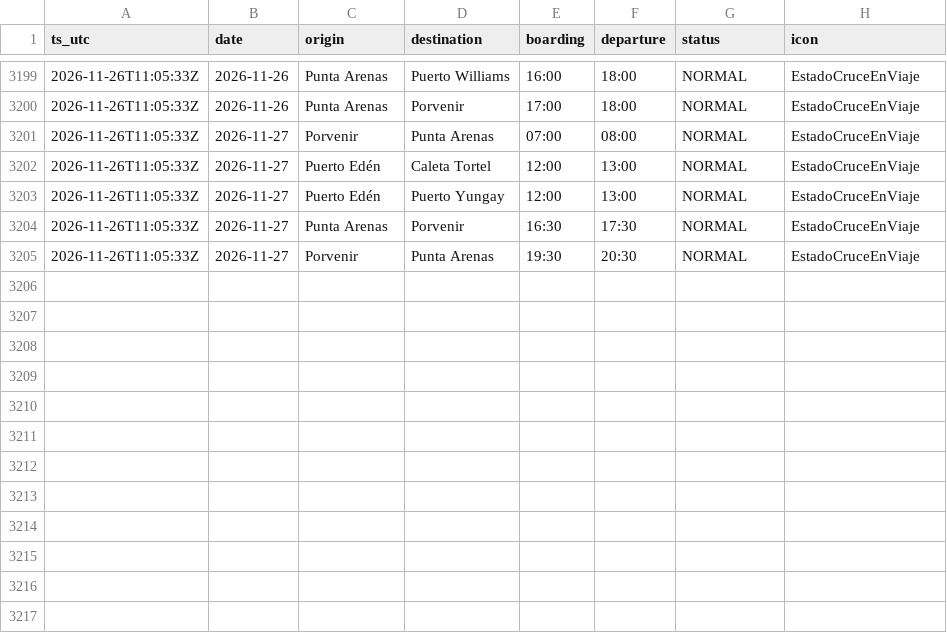
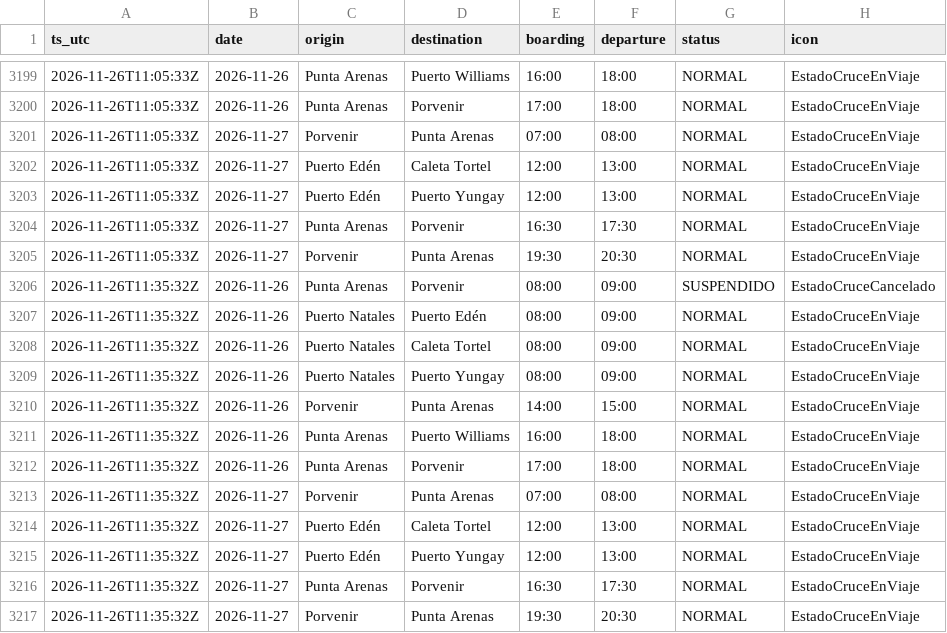
Before and after one commit to c-couto/Corredor_Austral, a CSV file: data/auto/tabsa_programados.csv, drawn as a sheet; only a part is shown, gaps mark what is left out.

```diff
--- a/data/auto/tabsa_programados.csv
+++ b/data/auto/tabsa_programados.csv
@@ -3205 +3205,13 @@ ts_utc,date,origin,destination,boarding,departure,status,icon
 2026-11-26T11:05:33Z,2026-11-27,Porvenir,Punta Arenas,19:30,20:30,NORMAL,EstadoCruceEnViaje
+2026-11-26T11:35:32Z,2026-11-26,Punta Arenas,Porvenir,08:00,09:00,SUSPENDIDO,EstadoCruceCancelado
+2026-11-26T11:35:32Z,2026-11-26,Puerto Natales,Puerto Edén,08:00,09:00,NORMAL,EstadoCruceEnViaje
+2026-11-26T11:35:32Z,2026-11-26,Puerto Natales,Caleta Tortel,08:00,09:00,NORMAL,EstadoCruceEnViaje
+2026-11-26T11:35:32Z,2026-11-26,Puerto Natales,Puerto Yungay,08:00,09:00,NORMAL,EstadoCruceEnViaje
+2026-11-26T11:35:32Z,2026-11-26,Porvenir,Punta Arenas,14:00,15:00,NORMAL,EstadoCruceEnViaje
+2026-11-26T11:35:32Z,2026-11-26,Punta Arenas,Puerto Williams,16:00,18:00,NORMAL,EstadoCruceEnViaje
+2026-11-26T11:35:32Z,2026-11-26,Punta Arenas,Porvenir,17:00,18:00,NORMAL,EstadoCruceEnViaje
+2026-11-26T11:35:32Z,2026-11-27,Porvenir,Punta Arenas,07:00,08:00,NORMAL,EstadoCruceEnViaje
+2026-11-26T11:35:32Z,2026-11-27,Puerto Edén,Caleta Tortel,12:00,13:00,NORMAL,EstadoCruceEnViaje
+2026-11-26T11:35:32Z,2026-11-27,Puerto Edén,Puerto Yungay,12:00,13:00,NORMAL,EstadoCruceEnViaje
+2026-11-26T11:35:32Z,2026-11-27,Punta Arenas,Porvenir,16:30,17:30,NORMAL,EstadoCruceEnViaje
+2026-11-26T11:35:32Z,2026-11-27,Porvenir,Punta Arenas,19:30,20:30,NORMAL,EstadoCruceEnViaje
```
Also changed, not shown: data/auto/marine_obs.csv, data/auto/predicciones/2026-11.csv, 3 other files.
